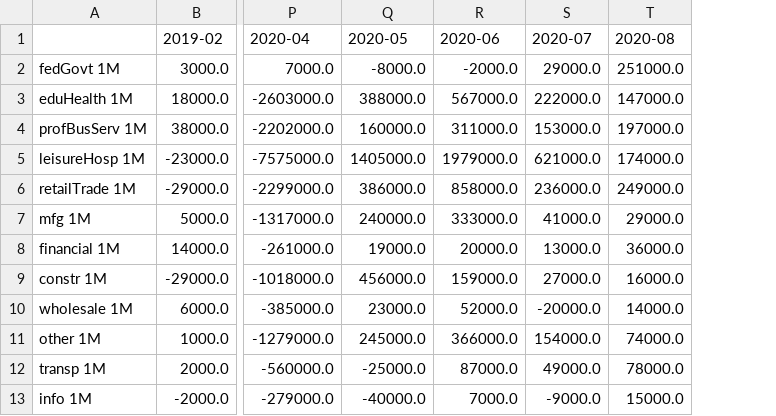
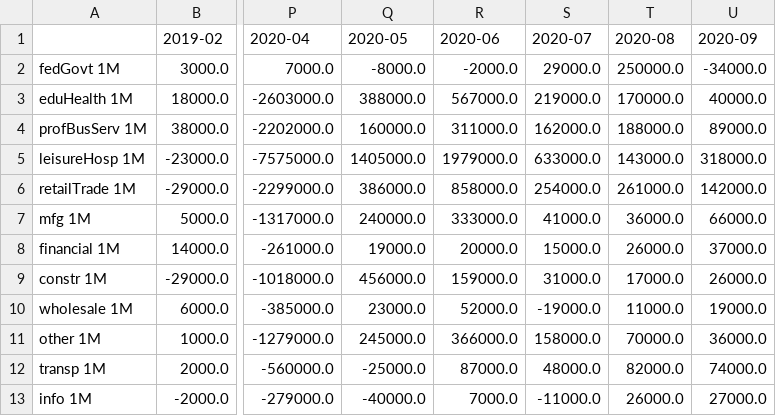
Before and after one commit to cansu-freeman/indicator-app, a CSV file: data/payroll-jobs-by-sector/jobsSector_MoM.csv, drawn as a sheet; only a part is shown, gaps mark what is left out; the diff names each change by its address in the sheet, - before the commit and + after, or states it on an @@ line.

```diff
--- a/data/payroll-jobs-by-sector/jobsSector_MoM.csv
+++ b/data/payroll-jobs-by-sector/jobsSector_MoM.csv
+column U (2020-09), rows 2-13: -34000.0 | 40000.0 | 89000.0 | 318000.0 | 142000.0 | 66000.0 | 37000.0 | 26000.0 | 19000.0 | 36000.0 | 74000.0 | 27000.0
-T2 (2020-08): 251000.0
+T2 (2020-08): 250000.0
-S3 (2020-07): 222000.0
+S3 (2020-07): 219000.0
-T3 (2020-08): 147000.0
+T3 (2020-08): 170000.0
-S4 (2020-07): 153000.0
+S4 (2020-07): 162000.0
-T4 (2020-08): 197000.0
+T4 (2020-08): 188000.0
-S5 (2020-07): 621000.0
+S5 (2020-07): 633000.0
-T5 (2020-08): 174000.0
+T5 (2020-08): 143000.0
-S6 (2020-07): 236000.0
+S6 (2020-07): 254000.0
-T6 (2020-08): 249000.0
+T6 (2020-08): 261000.0
-T7 (2020-08): 29000.0
+T7 (2020-08): 36000.0
-S8 (2020-07): 13000.0
+S8 (2020-07): 15000.0
-T8 (2020-08): 36000.0
+T8 (2020-08): 26000.0
-S9 (2020-07): 27000.0
+S9 (2020-07): 31000.0
-T9 (2020-08): 16000.0
+T9 (2020-08): 17000.0
-S10 (2020-07): -20000.0
+S10 (2020-07): -19000.0
-T10 (2020-08): 14000.0
+T10 (2020-08): 11000.0
-S11 (2020-07): 154000.0
+S11 (2020-07): 158000.0
-T11 (2020-08): 74000.0
+T11 (2020-08): 70000.0
-S12 (2020-07): 49000.0
+S12 (2020-07): 48000.0
-T12 (2020-08): 78000.0
+T12 (2020-08): 82000.0
-S13 (2020-07): -9000.0
+S13 (2020-07): -11000.0
-T13 (2020-08): 15000.0
+T13 (2020-08): 26000.0
```
Also changed, not shown: data/PayrollJobs.csv, data/payroll-jobs-by-sector/jobsSector_MoY.csv, 14 other files.
